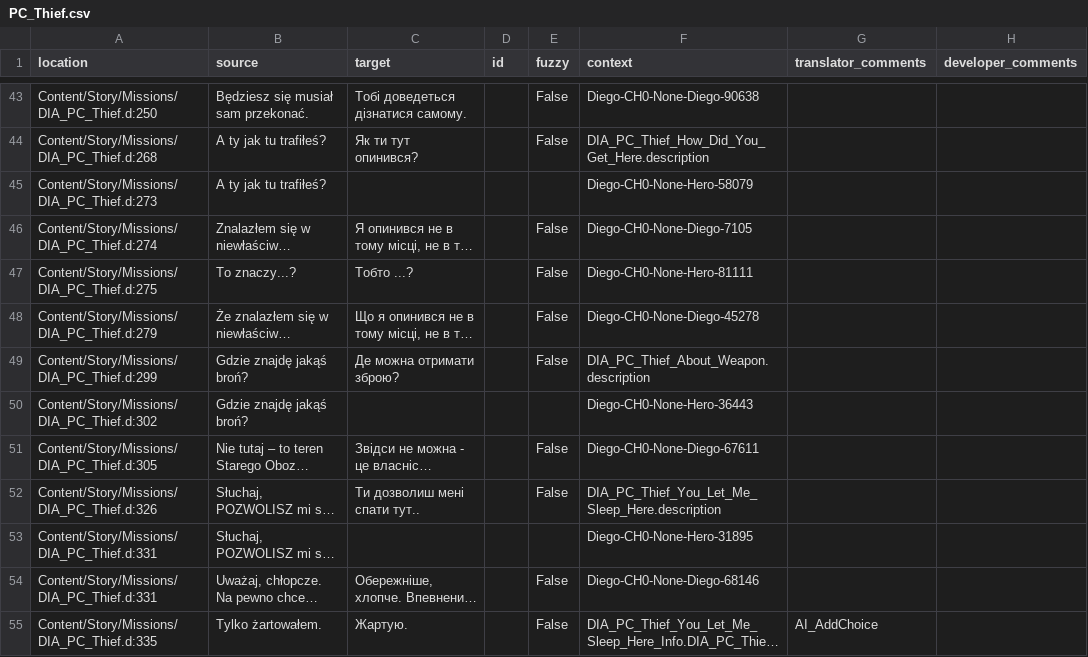
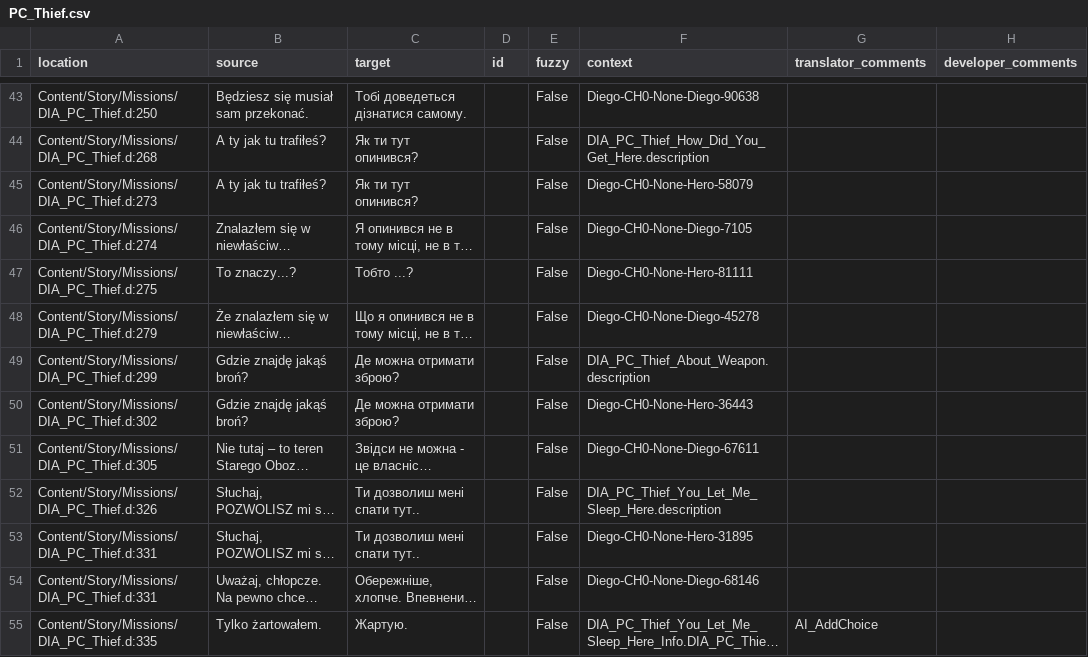
Before and after one commit to Nyras-Enjoyers/nyras-prologue-demake-scripts, a CSV file: .translations/uk/PC_Thief.csv, drawn as a sheet; only a part is shown, gaps mark what is left out; long unchanged cells end in …; the diff covers the shown part only; the diff names each change by its address in the sheet, - before the commit and + after, or states it on an @@ line.

Commit message:
Translated using Weblate (Ukrainian)
Currently translated at 100.0% (81 of 81 strings)

Translation: Nyras Prolog Demake/PC_Thief
Translate-URL: http://weblate.cokoliv.eu/projects/nyras-prolog-demake/pc_thief/uk/

```diff
--- a/.translations/uk/PC_Thief.csv
+++ b/.translations/uk/PC_Thief.csv
-C45 (target): (empty)
+C45 (target): Як ти тут опинився?
-E45 (fuzzy): (empty)
+E45 (fuzzy): False
-C50 (target): (empty)
+C50 (target): Де можна отримати зброю?
-E50 (fuzzy): (empty)
+E50 (fuzzy): False
-C53 (target): (empty)
+C53 (target): Ти дозволиш мені спати тут..
-E53 (fuzzy): (empty)
+E53 (fuzzy): False
```
Also changed, not shown: 32 edited cells elsewhere in this file.
